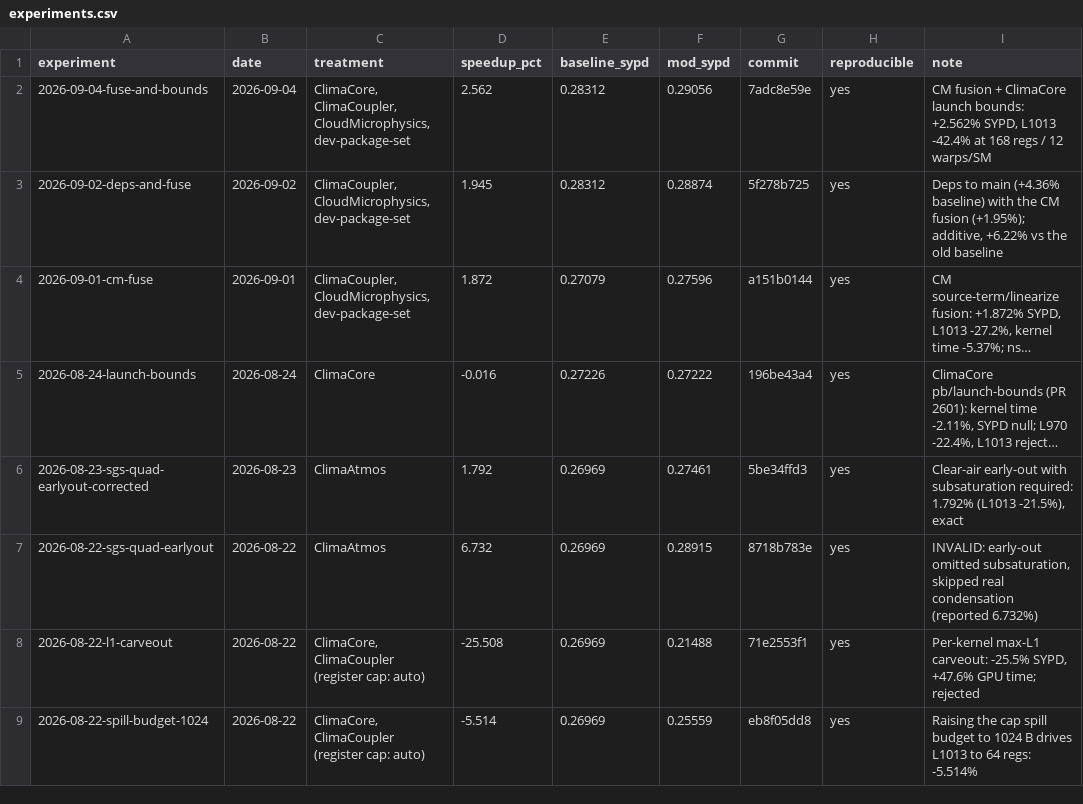
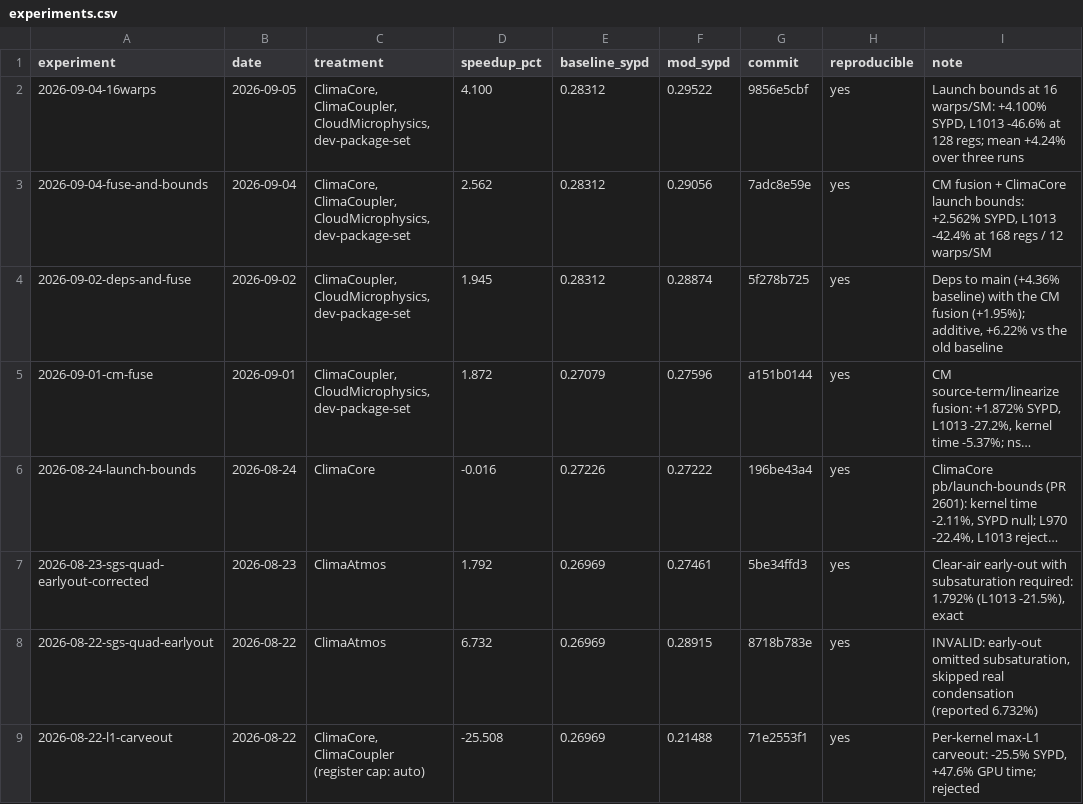
Before and after one commit to petebachant/clima-gpu-profiling, a CSV file: experiments.csv, drawn as a sheet; only a part is shown; the shorter side is filled out with more unchanged rows; long unchanged cells end in ….

```diff
--- a/experiments.csv
+++ b/experiments.csv
@@ -1,2 +1,3 @@
 experiment,date,treatment,speedup_pct,baseline_sypd,mod_sypd,commit,reproducible,note
+2026-09-04-16warps,2026-09-05,"ClimaCore, ClimaCoupler, CloudMicrophysics, dev-package-set",4.100,0.28312,0.29522,9856e5cbf,yes,"Launch bounds at 16 warps/SM: +4.100% SYPD, L1013 -46.6% at 128 regs; mean +4.24% over three runs"
 2026-09-04-fuse-and-bounds,2026-09-04,"ClimaCore, ClimaCoupler, CloudMicrophysics, dev-package-set",2.562,0.28312,0.29056,7adc8e59e,yes,"CM fusion + ClimaCore launch bounds: +2.562% SYPD, L1013 -42.4% at 168 regs / 12 warps/SM"
```
Also changed, not shown: 1 other file.
